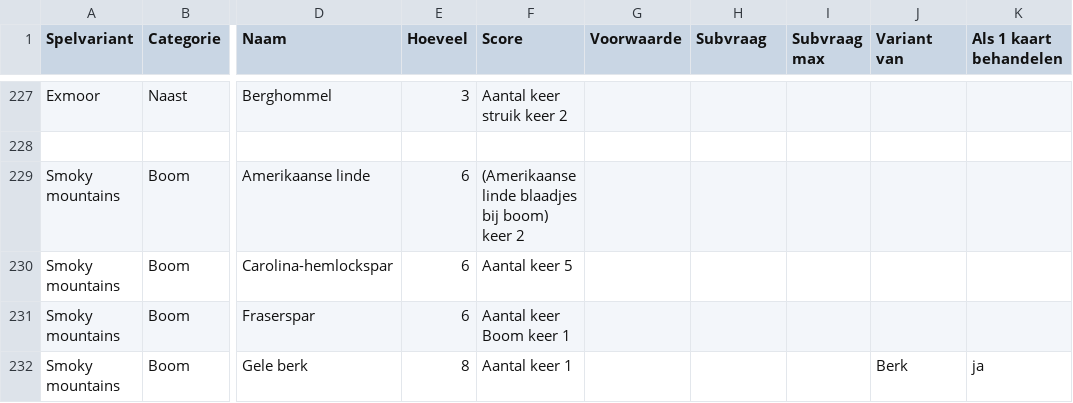
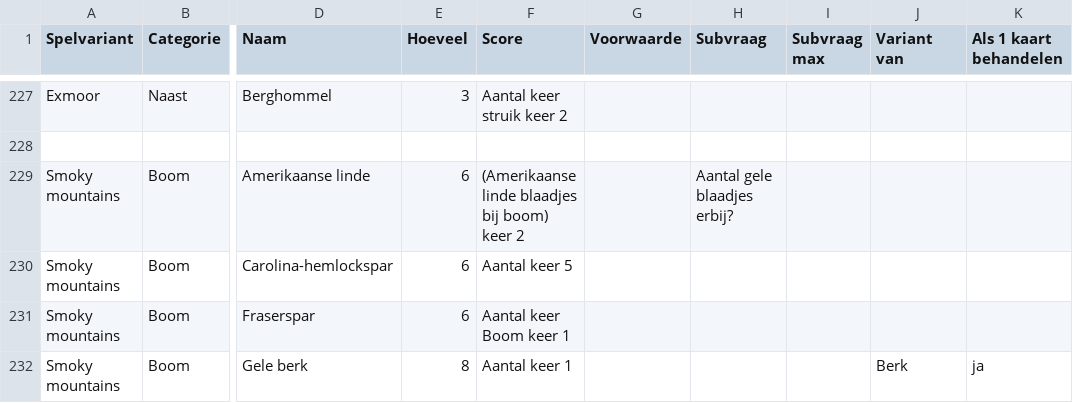
Before and after one commit to garfix/forest-shuffle-score, a CSV file: src/assets/Forest shuffle features - Sheet1.csv, drawn as a sheet; only a part is shown, gaps mark what is left out; the diff names each change by its address in the sheet, - before the commit and + after, or states it on an @@ line.

```diff
--- a/src/assets/Forest shuffle features - Sheet1.csv
+++ b/src/assets/Forest shuffle features - Sheet1.csv
-H229 (Subvraag): (empty)
+H229 (Subvraag): Aantal gele blaadjes erbij?
```
Also changed, not shown: 1 other file.
